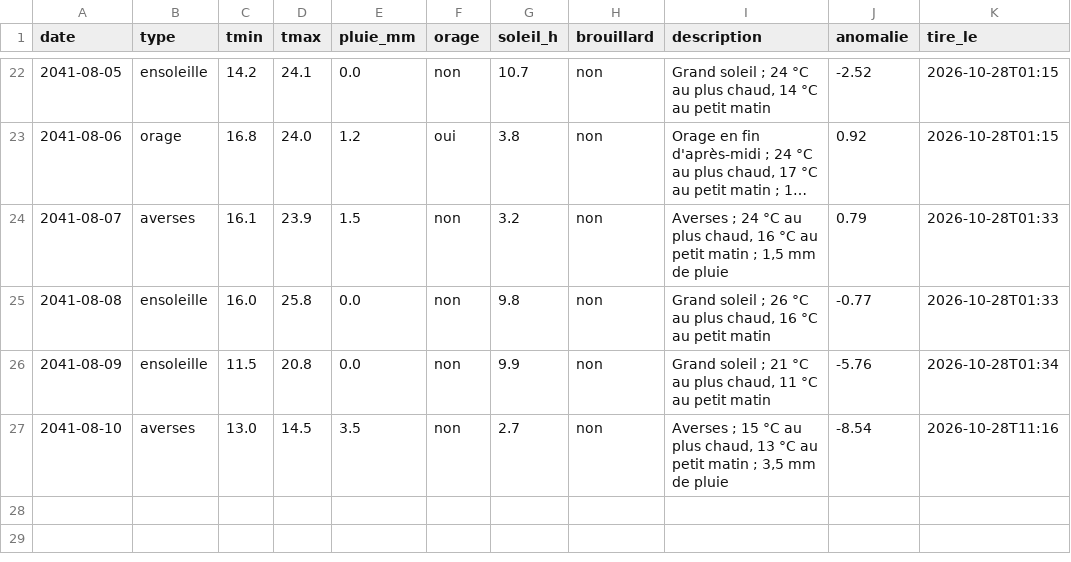
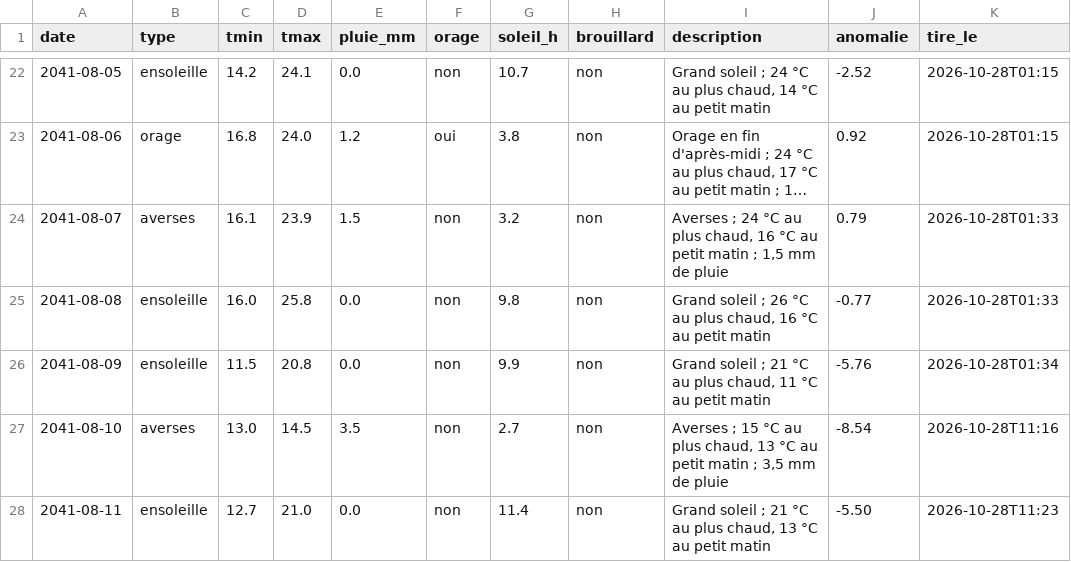
Before and after one commit to ossimiossimiwilliam10-cyber/simulation-william, a CSV file: etat/meteo.csv, drawn as a sheet; only a part is shown, gaps mark what is left out; long unchanged cells end in …; the diff names each change by its address in the sheet, - before the commit and + after, or states it on an @@ line.

```diff
--- a/etat/meteo.csv
+++ b/etat/meteo.csv
+row 28: 2041-08-11 | ensoleille | 12.7 | 21.0 | 0.0 | non | 11.4 | non | Grand soleil ; 21 °C au plus chaud, 13 °C au petit matin | -5.50 | 2026-10-28T11:23
```
Also changed, not shown: etat/corps.csv, etat/grand-livre.csv, 17 other files.
